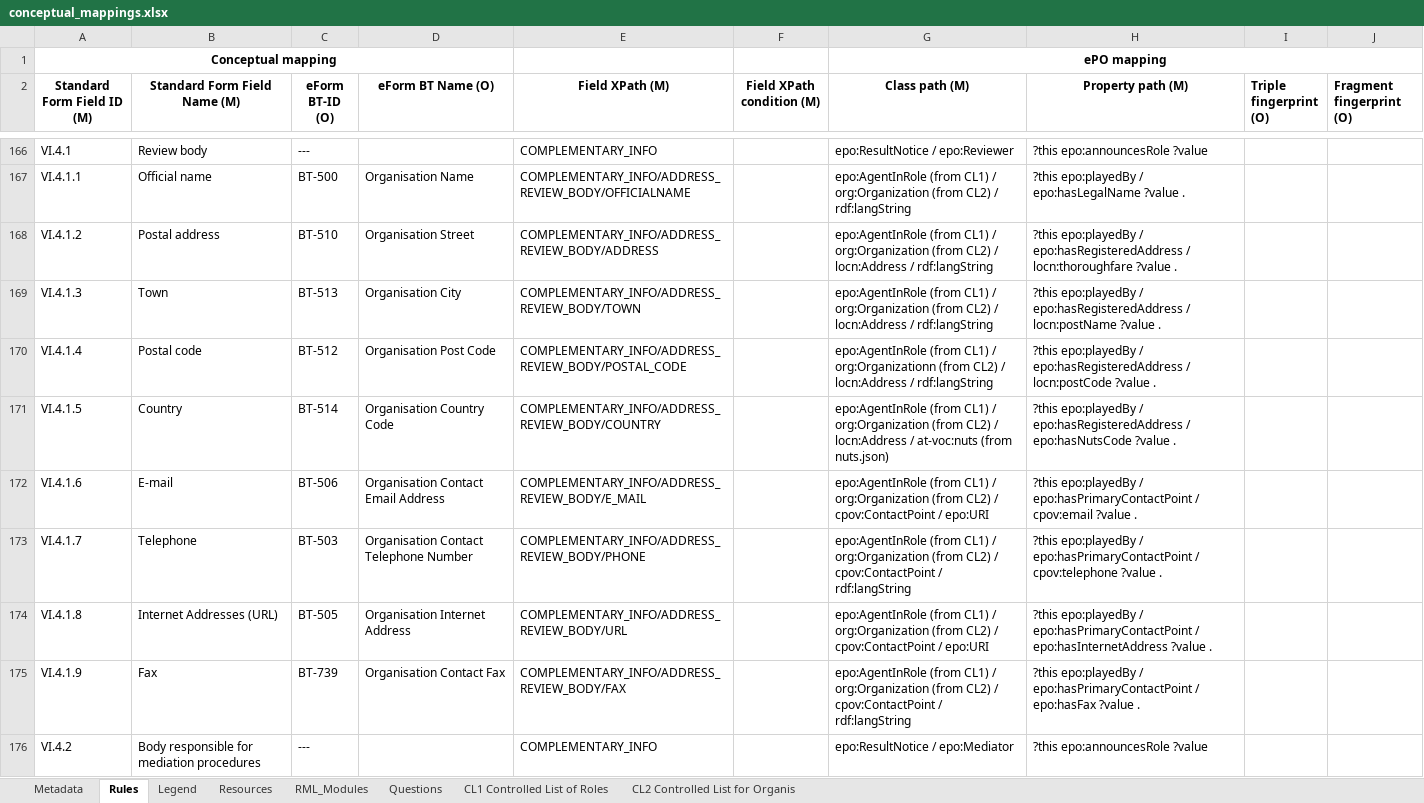
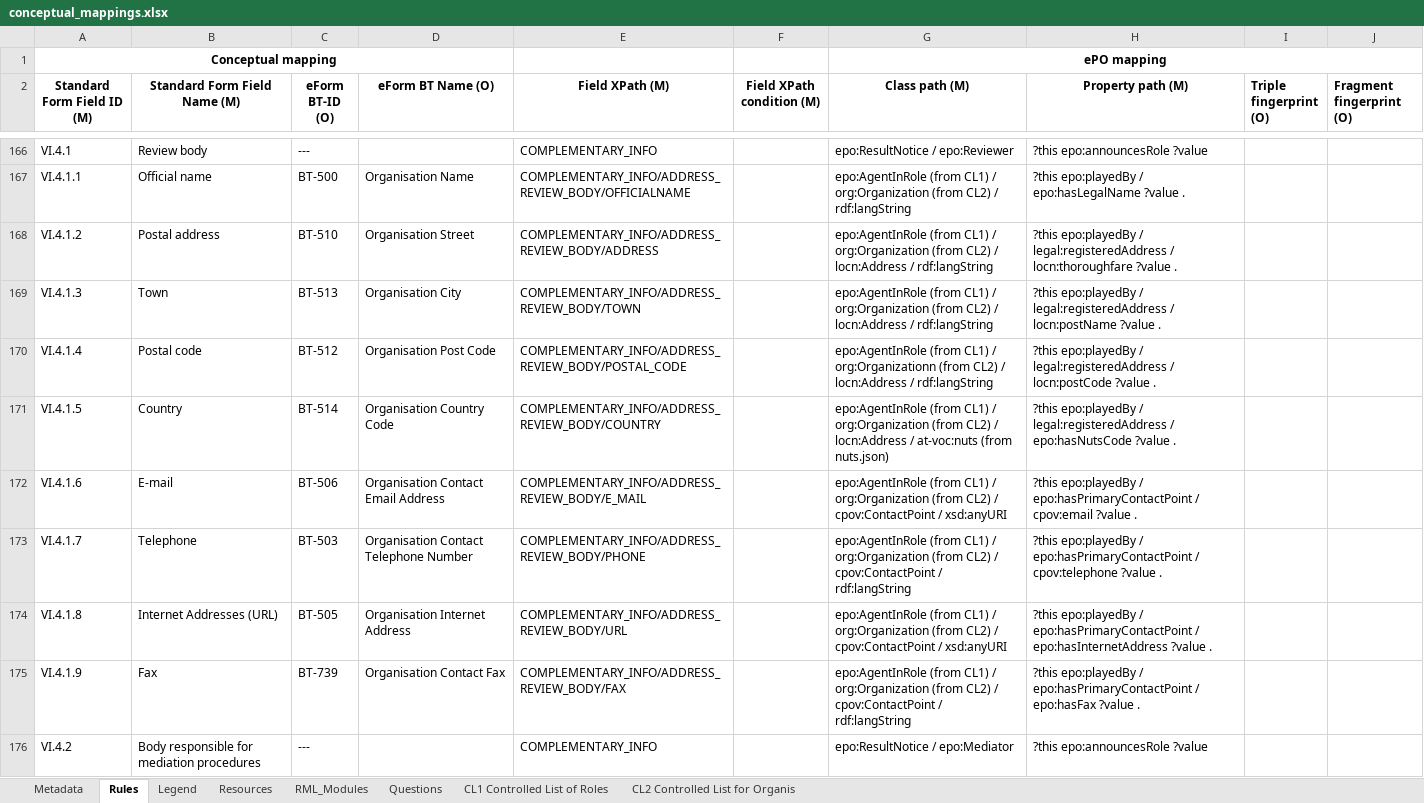
Before and after one commit to OP-TED/ted-rdf-mapping, an Excel workbook: mappings/package_F03/transformation/conceptual_mappings.xlsx, sheet Rules, drawn as a sheet; only a part is shown, gaps mark what is left out; values as stored, in another font and other column widths than the file's, no borders; charts and pictures and conditional formats not drawn; the diff covers the shown part only; the diff names each change by its address in the sheet, - before the commit and + after, or states it on an @@ line.

```diff
--- a/mappings/package_F03/transformation/conceptual_mappings.xlsx (sheet Rules)
+++ b/mappings/package_F03/transformation/conceptual_mappings.xlsx (sheet Rules)
-H168 (Property path (M)): …epo:playedBy / epo:hasRegisteredAddress / locn:thoroughfare…
+H168 (Property path (M)): …epo:playedBy / legal:registeredAddress / locn:thoroughfare…
-H169 (Property path (M)): …epo:playedBy / epo:hasRegisteredAddress / locn:postName…
+H169 (Property path (M)): …epo:playedBy / legal:registeredAddress / locn:postName…
-H170 (Property path (M)): …epo:playedBy / epo:hasRegisteredAddress / locn:postCode…
+H170 (Property path (M)): …epo:playedBy / legal:registeredAddress / locn:postCode…
-H171 (Property path (M)): …epo:playedBy / epo:hasRegisteredAddress / epo:hasNutsCode…
+H171 (Property path (M)): …epo:playedBy / legal:registeredAddress / epo:hasNutsCode…
-G172 (Class path (M)): …cpov:ContactPoint / epo:URI
+G172 (Class path (M)): …cpov:ContactPoint / xsd:anyURI
-G174 (Class path (M)): …cpov:ContactPoint / epo:URI
+G174 (Class path (M)): …cpov:ContactPoint / xsd:anyURI
```
Also changed, not shown: 47 edited cells elsewhere in this sheet, mappings/package_F06/transformation/conceptual_mappings.xlsx.
